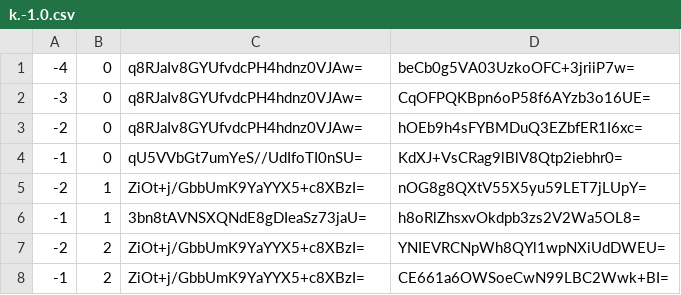
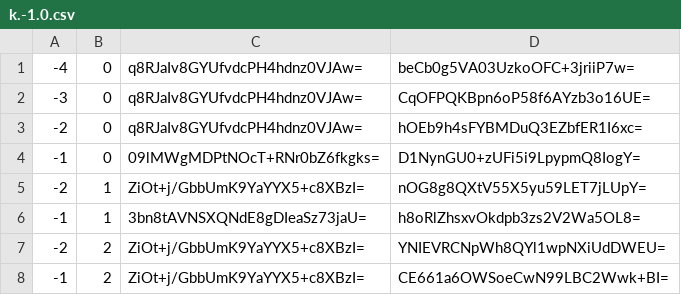
Before and after one commit to counterfitninja/chilled-nether, a CSV file: tiles/zoom.-1/metadata/k.-1.0.csv, drawn as a sheet.

```diff
--- a/tiles/zoom.-1/metadata/k.-1.0.csv
+++ b/tiles/zoom.-1/metadata/k.-1.0.csv
@@ -3,3 +3,3 @@
 -2,0,q8RJaIv8GYUfvdcPH4hdnz0VJAw=,hOEb9h4sFYBMDuQ3EZbfER1I6xc=
--1,0,qU5VVbGt7umYeS//UdIfoTI0nSU=,KdXJ+VsCRag9lBlV8Qtp2iebhr0=
+-1,0,09lMWgMDPtNOcT+RNr0bZ6fkgks=,D1NynGU0+zUFi5i9LpypmQ8IogY=
 -2,1,ZiOt+j/GbbUmK9YaYYX5+c8XBzI=,nOG8g8QXtV55X5yu59LET7jLUpY=
```
Also changed, not shown: tiles/zoom.-1/metadata/k.-1.-1.csv, tiles/zoom.-1/metadata/k.0.-1.csv, 40 other files.
